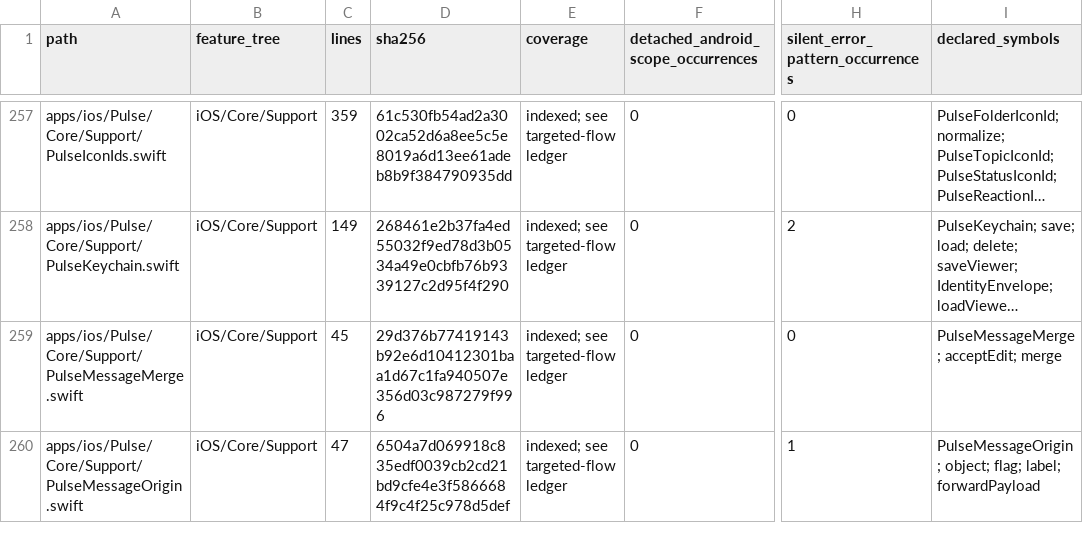
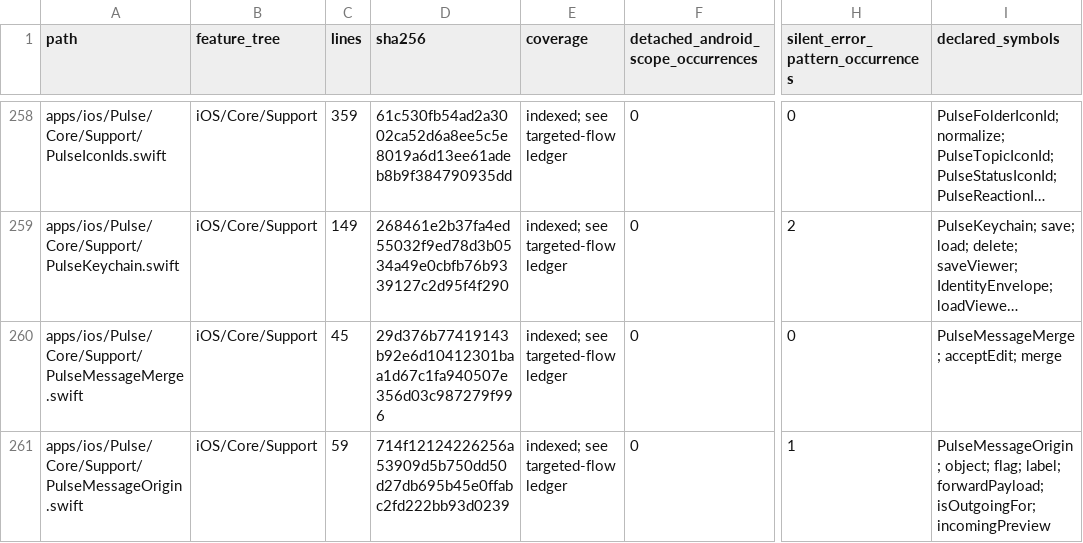
Before and after one commit to GrapseeAgency/the-mystrious-chat-app, a CSV file: docs/NATIVE-SOURCE-INVENTORY.csv, drawn as a sheet; only a part is shown, gaps mark what is left out; long unchanged cells end in …; addresses are those after the commit; the diff covers the shown part only; the diff names each change by its address in the sheet, - before the commit and + after, or states it on an @@ line.

Commit message:
Correct integration unread and protect native notification previews
Co-authored-by: arena-agent <297053741+arena-agent@users.noreply.github.com>

```diff
--- a/docs/NATIVE-SOURCE-INVENTORY.csv
+++ b/docs/NATIVE-SOURCE-INVENTORY.csv
-C261 (lines): 47
+C261 (lines): 59
-D261 (sha256): 6504a7d069918c835edf0039cb2cd21bd9cfe4e3f5866684f9c4f25c978d5def
+D261 (sha256): 714f12124226256a53909d5b750dd50d27db695b45e0ffabc2fd222bb93d0239
-I261 (declared_symbols): …flag; label; forwardPayload
+I261 (declared_symbols): …flag; label; forwardPayload; isOutgoingFor; incomingPreview
```
Also changed, not shown: 1 added row and 22 edited cells elsewhere in this file, 27 other files.
